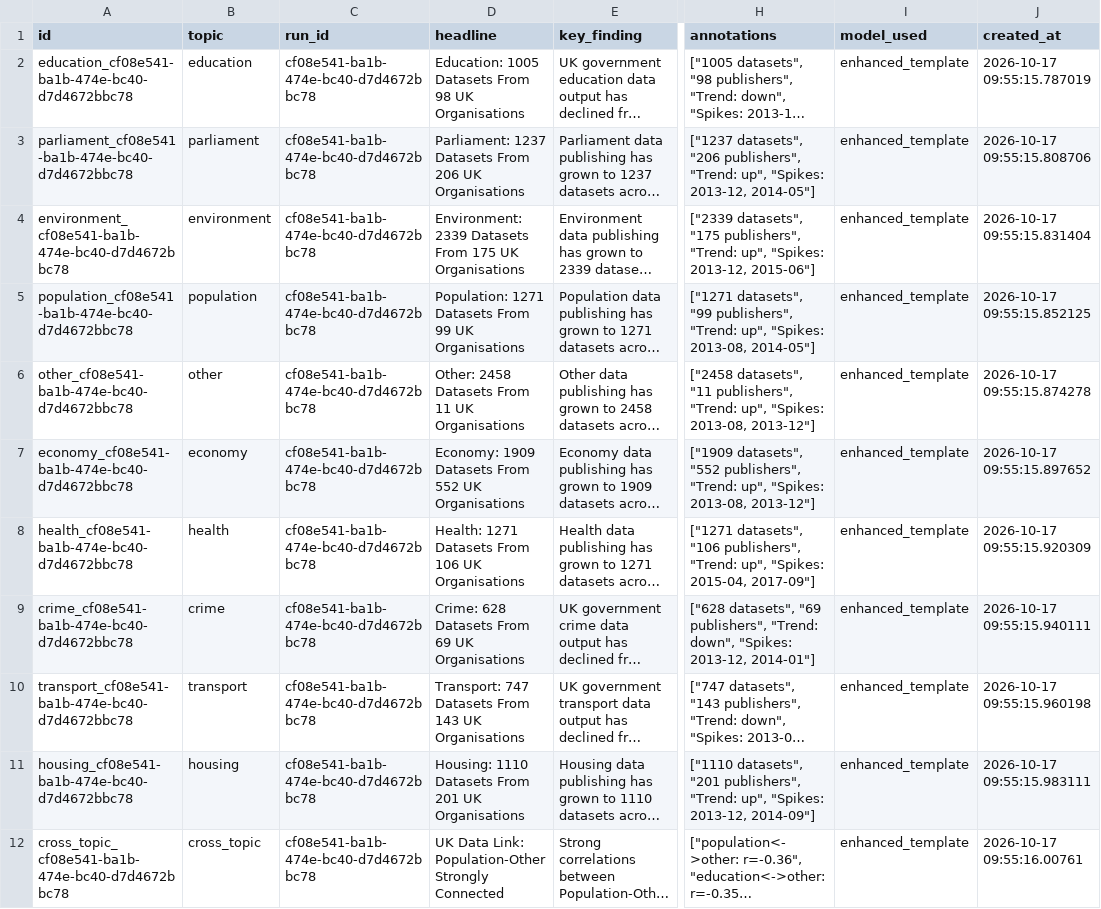
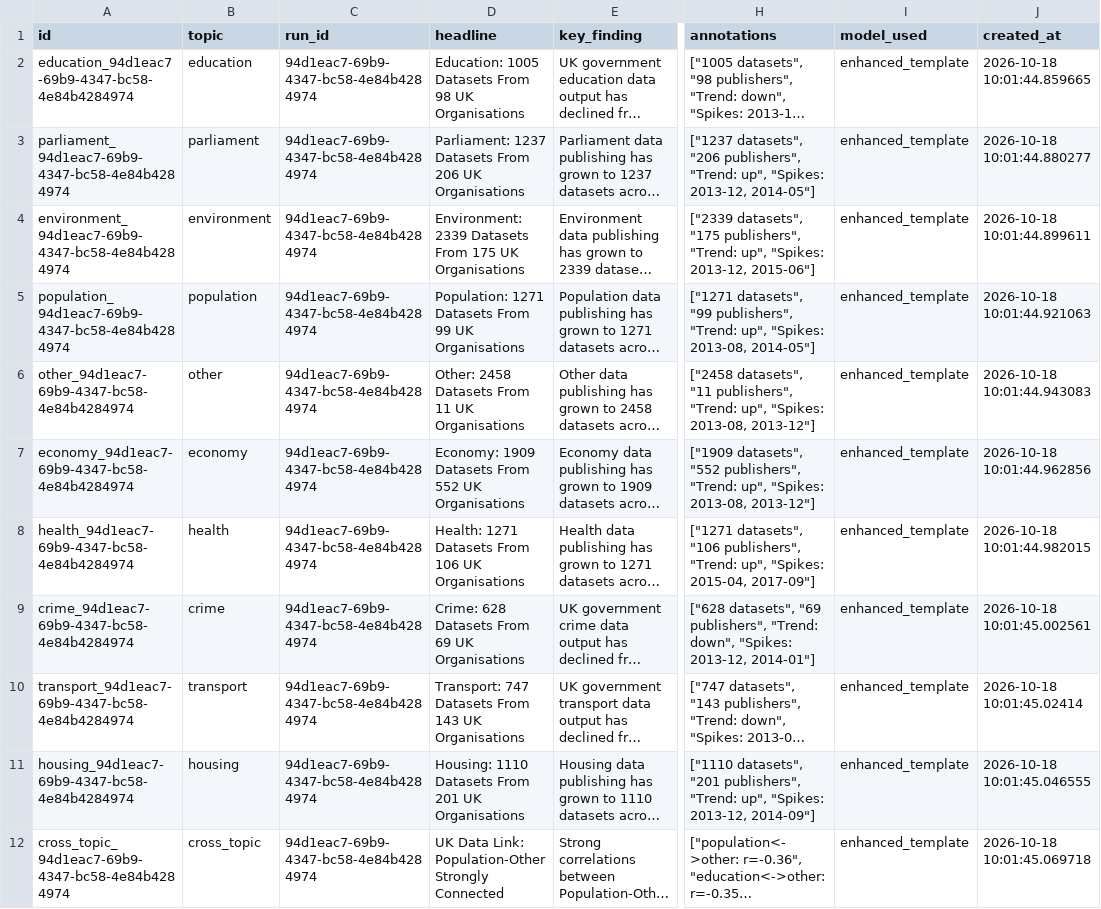
Before and after one commit to AnnasMazhar/UK-Data-Stories, a CSV file: data/derived/data_stories.csv, drawn as a sheet; only a part is shown, gaps mark what is left out; long unchanged cells end in …; the diff names each change by its address in the sheet, - before the commit and + after, or states it on an @@ line.

```diff
--- a/data/derived/data_stories.csv
+++ b/data/derived/data_stories.csv
-A2 (id): education_cf08e541-ba1b-474e-bc40-d7d4672bbc78
+A2 (id): education_94d1eac7-69b9-4347-bc58-4e84b4284974
-C2:C12 (run_id): cf08e541-ba1b-474e-bc40-d7d4672bbc78
+C2:C12 (run_id): 94d1eac7-69b9-4347-bc58-4e84b4284974
-J2 (created_at): 2026-10-17 09:55:15.787019
+J2 (created_at): 2026-10-18 10:01:44.859665
-A3 (id): parliament_cf08e541-ba1b-474e-bc40-d7d4672bbc78
+A3 (id): parliament_94d1eac7-69b9-4347-bc58-4e84b4284974
-J3 (created_at): 2026-10-17 09:55:15.808706
+J3 (created_at): 2026-10-18 10:01:44.880277
-A4 (id): environment_cf08e541-ba1b-474e-bc40-d7d4672bbc78
+A4 (id): environment_94d1eac7-69b9-4347-bc58-4e84b4284974
-J4 (created_at): 2026-10-17 09:55:15.831404
+J4 (created_at): 2026-10-18 10:01:44.899611
-A5 (id): population_cf08e541-ba1b-474e-bc40-d7d4672bbc78
+A5 (id): population_94d1eac7-69b9-4347-bc58-4e84b4284974
-J5 (created_at): 2026-10-17 09:55:15.852125
+J5 (created_at): 2026-10-18 10:01:44.921063
-A6 (id): other_cf08e541-ba1b-474e-bc40-d7d4672bbc78
+A6 (id): other_94d1eac7-69b9-4347-bc58-4e84b4284974
-J6 (created_at): 2026-10-17 09:55:15.874278
+J6 (created_at): 2026-10-18 10:01:44.943083
-A7 (id): economy_cf08e541-ba1b-474e-bc40-d7d4672bbc78
+A7 (id): economy_94d1eac7-69b9-4347-bc58-4e84b4284974
-J7 (created_at): 2026-10-17 09:55:15.897652
+J7 (created_at): 2026-10-18 10:01:44.962856
-A8 (id): health_cf08e541-ba1b-474e-bc40-d7d4672bbc78
+A8 (id): health_94d1eac7-69b9-4347-bc58-4e84b4284974
-J8 (created_at): 2026-10-17 09:55:15.920309
+J8 (created_at): 2026-10-18 10:01:44.982015
-A9 (id): crime_cf08e541-ba1b-474e-bc40-d7d4672bbc78
+A9 (id): crime_94d1eac7-69b9-4347-bc58-4e84b4284974
-J9 (created_at): 2026-10-17 09:55:15.940111
+J9 (created_at): 2026-10-18 10:01:45.002561
-A10 (id): transport_cf08e541-ba1b-474e-bc40-d7d4672bbc78
+A10 (id): transport_94d1eac7-69b9-4347-bc58-4e84b4284974
-J10 (created_at): 2026-10-17 09:55:15.960198
+J10 (created_at): 2026-10-18 10:01:45.02414
-A11 (id): housing_cf08e541-ba1b-474e-bc40-d7d4672bbc78
+A11 (id): housing_94d1eac7-69b9-4347-bc58-4e84b4284974
-J11 (created_at): 2026-10-17 09:55:15.983111
+J11 (created_at): 2026-10-18 10:01:45.046555
-A12 (id): cross_topic_cf08e541-ba1b-474e-bc40-d7d4672bbc78
+A12 (id): cross_topic_94d1eac7-69b9-4347-bc58-4e84b4284974
-J12 (created_at): 2026-10-17 09:55:16.00761
+J12 (created_at): 2026-10-18 10:01:45.069718
```
Also changed, not shown: data/derived/analysis_results.csv, data/derived/insights.csv, 1 other file.
